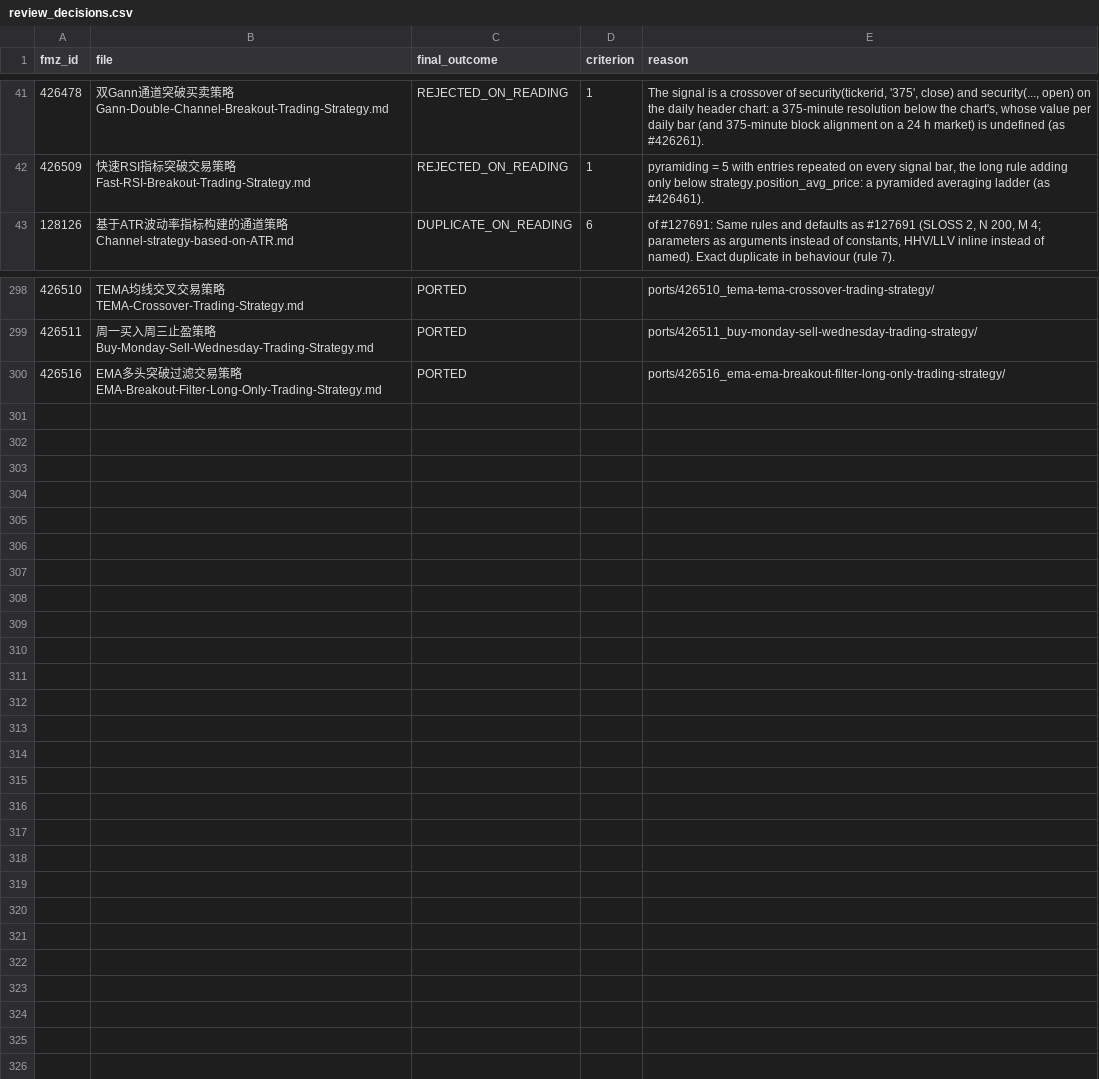
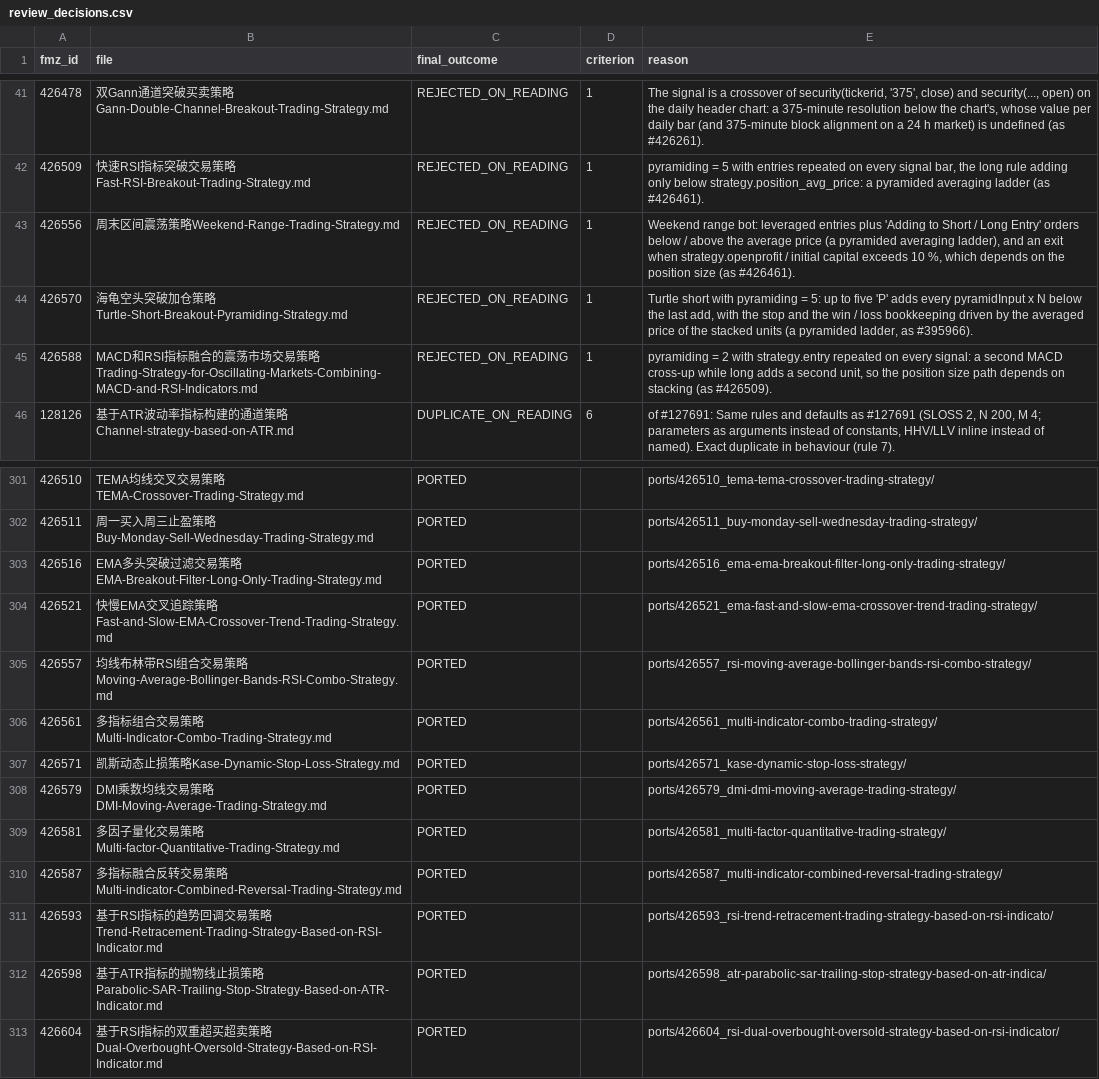
Before and after one commit to r35t1tut0r0rb15-gif/fmz-strategies, a CSV file: review_decisions.csv, drawn as a sheet; only a part is shown, gaps mark what is left out; the diff names each change by its address in the sheet, - before the commit and + after, or states it on an @@ line.

```diff
--- a/review_decisions.csv
+++ b/review_decisions.csv
+row 43: 426556 | 周末区间震荡策略Weekend-Range-Trading-Strategy.md | REJECTED_ON_READING | 1 | Weekend range bot: leveraged entries plus 'Adding to Short / Long Entry' orders below / above the average price (a pyramided averaging ladder), and an exit when strategy.openprofit / initial capital exceeds 10 %, which depends on the position size (as #426461).
+row 44: 426570 | 海龟空头突破加仓策略Turtle-Short-Breakout-Pyramiding-Strategy.md | REJECTED_ON_READING | 1 | Turtle short with pyramiding = 5: up to five 'P' adds every pyramidInput x N below the last add, with the stop and the win / loss bookkeeping driven by the averaged price of the stacked units (a pyramided ladder, as #395966).
+row 45: 426588 | MACD和RSI指标融合的震荡市场交易策略Trading-Strategy-for-Oscillating-Markets-Combining-MACD-and-RSI-Indicators.md | REJECTED_ON_READING | 1 | pyramiding = 2 with strategy.entry repeated on every signal: a second MACD cross-up while long adds a second unit, so the position size path depends on stacking (as #426509).
+row 304: 426521 | 快慢EMA交叉追踪策略Fast-and-Slow-EMA-Crossover-Trend-Trading-Strategy.md | PORTED |  | ports/426521_ema-fast-and-slow-ema-crossover-trend-trading-strategy/
+row 305: 426557 | 均线布林带RSI组合交易策略Moving-Average-Bollinger-Bands-RSI-Combo-Strategy.md | PORTED |  | ports/426557_rsi-moving-average-bollinger-bands-rsi-combo-strategy/
+row 306: 426561 | 多指标组合交易策略Multi-Indicator-Combo-Trading-Strategy.md | PORTED |  | ports/426561_multi-indicator-combo-trading-strategy/
+row 307: 426571 | 凯斯动态止损策略Kase-Dynamic-Stop-Loss-Strategy.md | PORTED |  | ports/426571_kase-dynamic-stop-loss-strategy/
+row 308: 426579 | DMI乘数均线交易策略DMI-Moving-Average-Trading-Strategy.md | PORTED |  | ports/426579_dmi-dmi-moving-average-trading-strategy/
+row 309: 426581 | 多因子量化交易策略Multi-factor-Quantitative-Trading-Strategy.md | PORTED |  | ports/426581_multi-factor-quantitative-trading-strategy/
+row 310: 426587 | 多指标融合反转交易策略Multi-indicator-Combined-Reversal-Trading-Strategy.md | PORTED |  | ports/426587_multi-indicator-combined-reversal-trading-strategy/
+row 311: 426593 | 基于RSI指标的趋势回调交易策略Trend-Retracement-Trading-Strategy-Based-on-RSI-Indicator.md | PORTED |  | ports/426593_rsi-trend-retracement-trading-strategy-based-on-rsi-indicato/
+row 312: 426598 | 基于ATR指标的抛物线止损策略Parabolic-SAR-Trailing-Stop-Strategy-Based-on-ATR-Indicator.md | PORTED |  | ports/426598_atr-parabolic-sar-trailing-stop-strategy-based-on-atr-indica/
+row 313: 426604 | 基于RSI指标的双重超买超卖策略Dual-Overbought-Oversold-Strategy-Based-on-RSI-Indicator.md | PORTED |  | ports/426604_rsi-dual-overbought-oversold-strategy-based-on-rsi-indicator/
```
Also changed, not shown: 48 other files.
